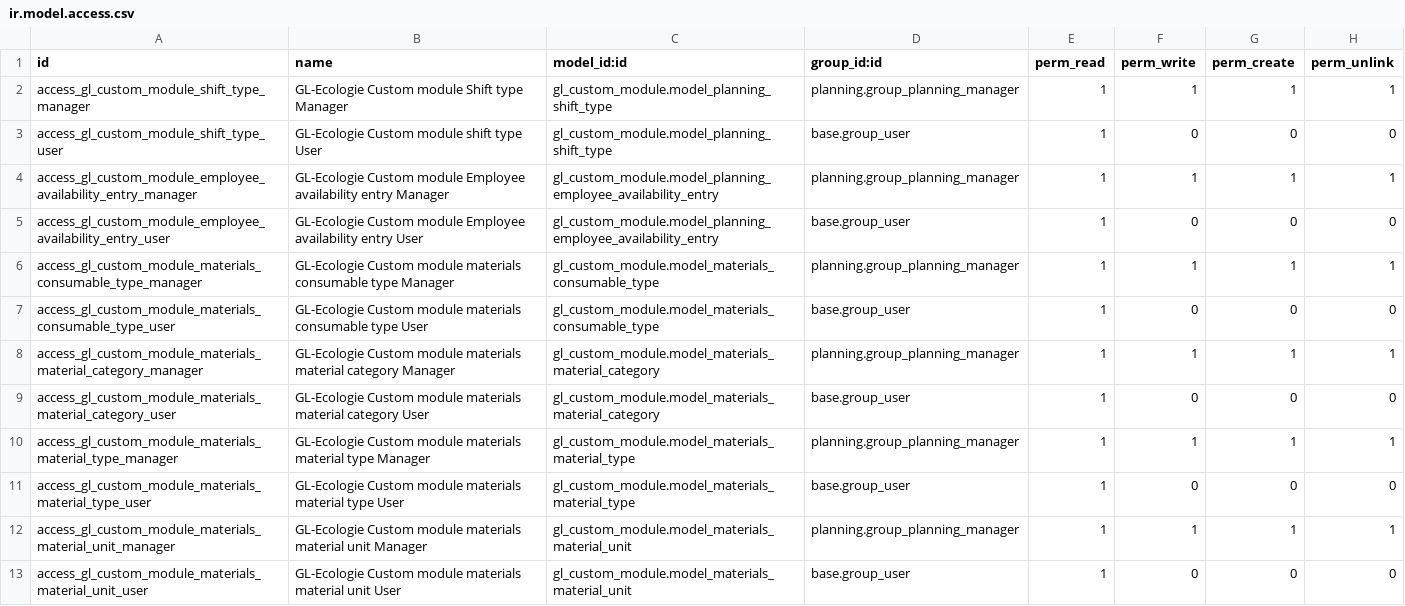
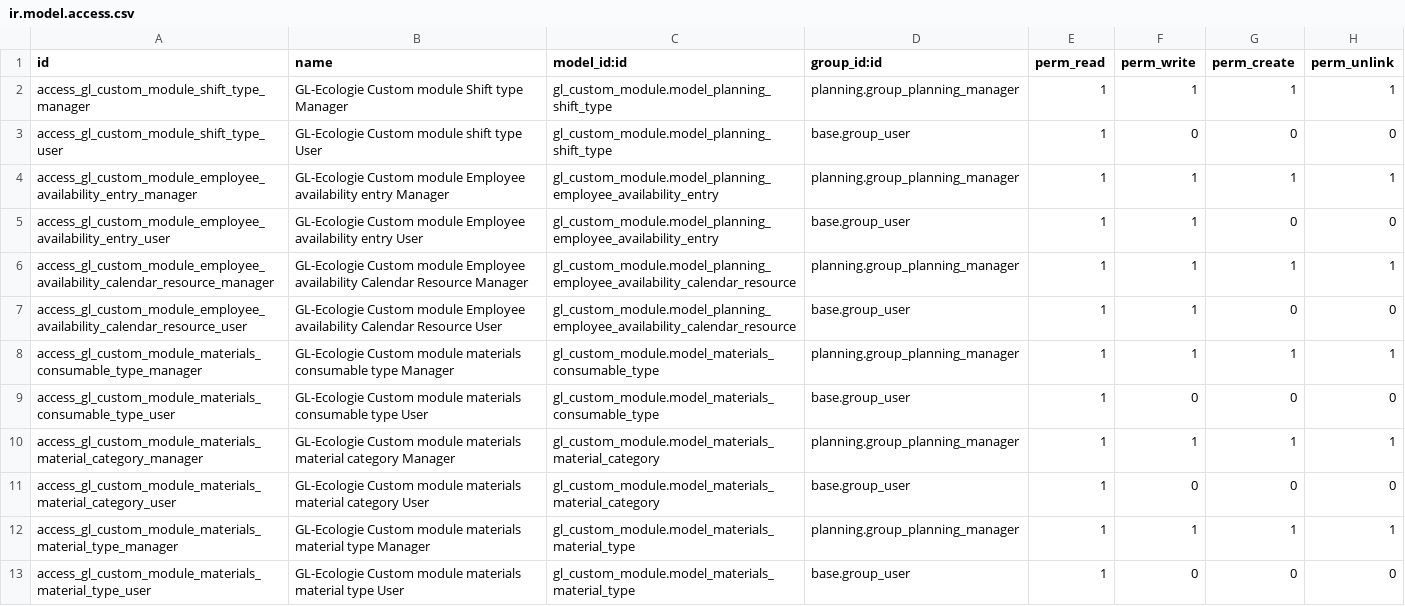
Before and after one commit to GL-Ecologie/odoo-sh, a CSV file: custom-addons/gl_custom_module/security/ir.model.access.csv, drawn as a sheet; only a part is shown; the shorter side is filled out with more unchanged rows.

Commit message:
fix group access to custom calendar resource

```diff
--- a/custom-addons/gl_custom_module/security/ir.model.access.csv
+++ b/custom-addons/gl_custom_module/security/ir.model.access.csv
@@ -4,3 +4,5 @@ access_gl_custom_module_shift_type_user,"GL-Ecologie Custom module shift type Us
 access_gl_custom_module_employee_availability_entry_manager,"GL-Ecologie Custom module Employee availability entry Manager",gl_custom_module.model_planning_employee_availability_entry,planning.group_planning_manager,1,1,1,1
-access_gl_custom_module_employee_availability_entry_user,"GL-Ecologie Custom module Employee availability entry User",gl_custom_module.model_planning_employee_availability_entry,base.group_user,1,0,0,0
+access_gl_custom_module_employee_availability_entry_user,"GL-Ecologie Custom module Employee availability entry User",gl_custom_module.model_planning_employee_availability_entry,base.group_user,1,1,0,0
+access_gl_custom_module_employee_availability_calendar_resource_manager,"GL-Ecologie Custom module Employee availability Calendar Resource Manager",gl_custom_module.model_planning_employee_availability_calendar_resource,planning.group_planning_manager,1,1,1,1
+access_gl_custom_module_employee_availability_calendar_resource_user,"GL-Ecologie Custom module Employee availability Calendar Resource User",gl_custom_module.model_planning_employee_availability_calendar_resource,base.group_user,1,1,0,0
 access_gl_custom_module_materials_consumable_type_manager,"GL-Ecologie Custom module materials consumable type Manager",gl_custom_module.model_materials_consumable_type,planning.group_planning_manager,1,1,1,1
```
